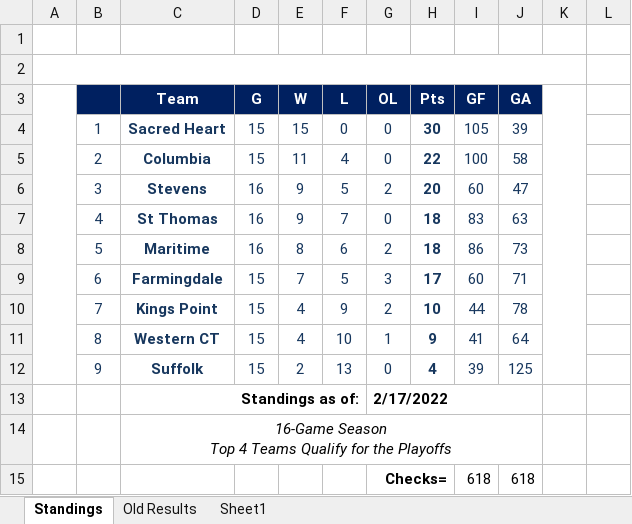
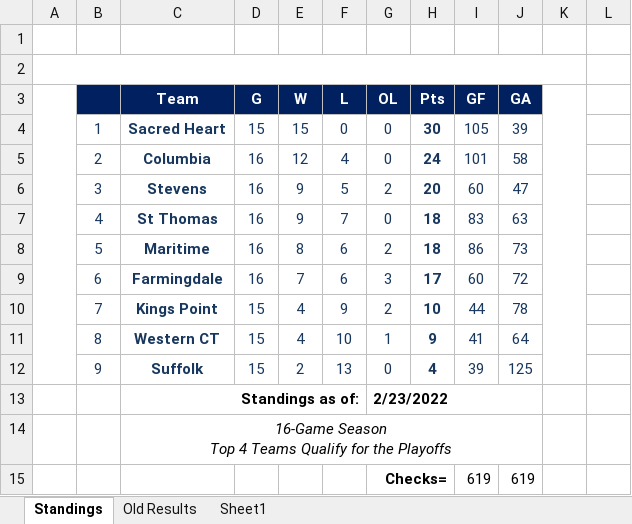
Before and after one commit to michael-m-casserly/methockey, an Excel workbook: DataFiles/MCHC 2021-22 Standings Worksheet.xlsm, sheet Standings, drawn as a sheet; only a part is shown; values as stored, in another font and other column widths than the file's, no borders; charts and pictures not drawn; removed rows and columns are numbered as before the commit, all else as after; rows hold the shown columns only; the diff names each change by its address in the sheet, - before the commit and + after, or states it on an @@ line.

```diff
--- a/DataFiles/MCHC 2021-22 Standings Worksheet.xlsm (sheet Standings)
+++ b/DataFiles/MCHC 2021-22 Standings Worksheet.xlsm (sheet Standings)
-D5 (G): 15
+D5 (G): 16
-E5 (W): 11
+E5 (W): 12
-H5 (Pts): 22
+H5 (Pts): 24
-I5 (GF): 100
+I5 (GF): 101
-D9 (G): 15
+D9 (G): 16
-F9 (L): 5
+F9 (L): 6
-J9 (GA): 71
+J9 (GA): 72
-G13 (OL): 2/17/2022
+G13 (OL): 2/23/2022
-row 15:  |  |  |  |  |  | Checks= |  | 618 | 618
+row 15:  |  |  |  |  |  | Checks= |  | 619 | 619
```
Also changed, not shown: sheet Old Results, formulas that keep their value, 6 other files.
